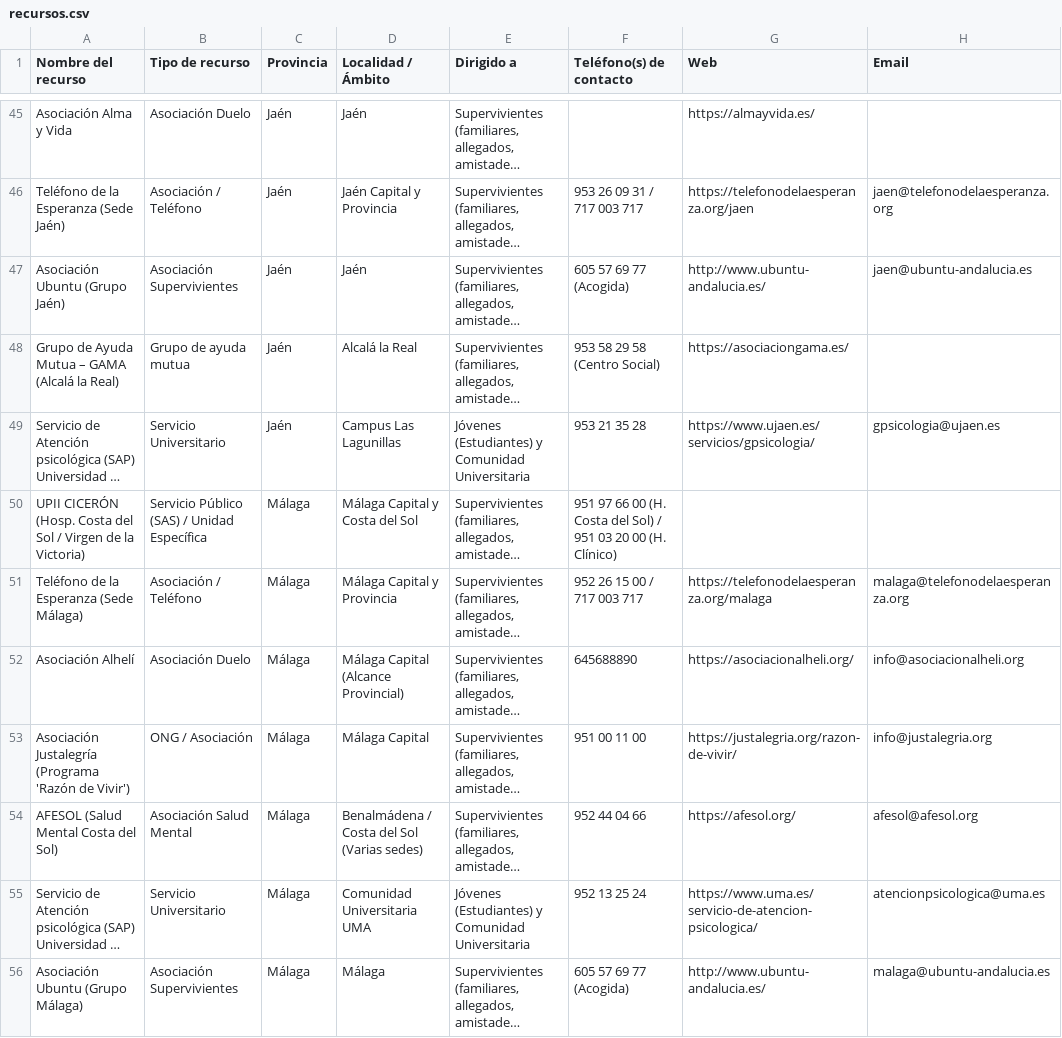
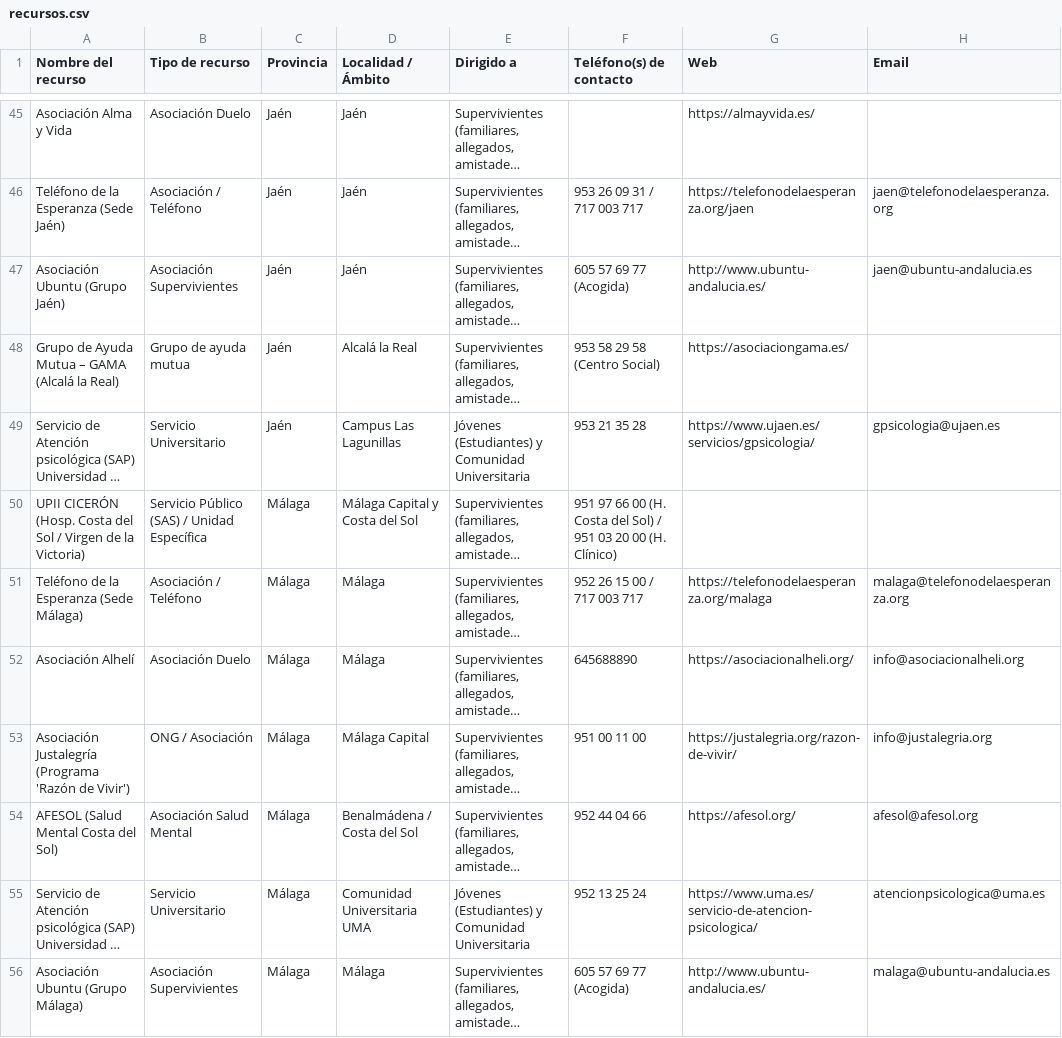
Before and after one commit to SGitdcasH26/RECURSOSPREVSUIC, a CSV file: recursos.csv, drawn as a sheet; only a part is shown, gaps mark what is left out; long unchanged cells end in …; the diff covers the shown part only; the diff names each change by its address in the sheet, - before the commit and + after, or states it on an @@ line.

```diff
--- a/recursos.csv
+++ b/recursos.csv
-D46 (Localidad / Ámbito): Jaén Capital y Provincia
+D46 (Localidad / Ámbito): Jaén
-D51 (Localidad / Ámbito): Málaga Capital y Provincia
+D51 (Localidad / Ámbito): Málaga
-D52 (Localidad / Ámbito): Málaga Capital (Alcance Provincial)
+D52 (Localidad / Ámbito): Málaga
-D54 (Localidad / Ámbito): Benalmádena / Costa del Sol (Varias sedes)
+D54 (Localidad / Ámbito): Benalmádena / Costa del Sol
```
Also changed, not shown: 1 removed row and 51 edited cells elsewhere in this file.
